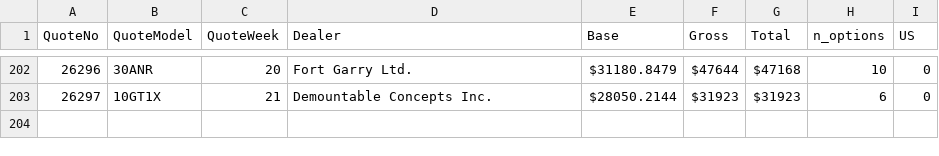
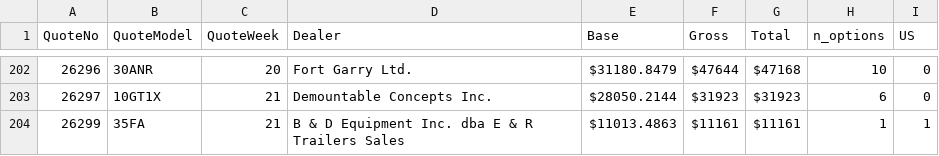
Before and after one commit to abriggs914/BWS, a CSV file: QuoteHistory/data.csv, drawn as a sheet; only a part is shown, gaps mark what is left out.

```diff
--- a/QuoteHistory/data.csv
+++ b/QuoteHistory/data.csv
@@ -203 +203,2 @@ QuoteNo, QuoteModel, QuoteWeek, Dealer, Base, Gross, Total, n_options, US
 26297, 10GT1X, 21, Demountable Concepts Inc., $28050.2144, $31923, $31923, 6, 0
+26299, 35FA, 21, B & D Equipment Inc. dba E & R Trailers Sales, $11013.4863, $11161, $11161, 1, 1
```
Also changed, not shown: 1 other file.
